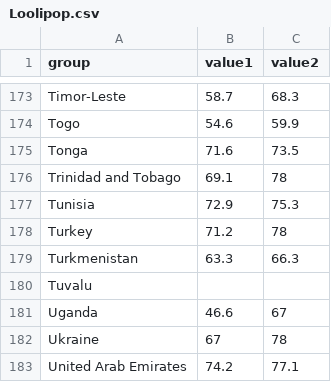
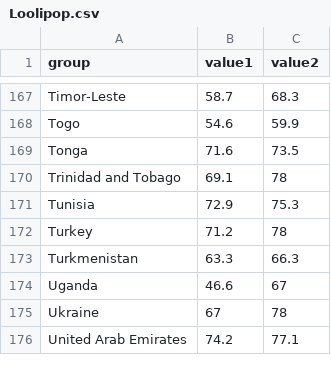
Before and after one commit to behnoudshafizadeh/Perspolis, a CSV file: Loolipop.csv, drawn as a sheet; only a part is shown, gaps mark what is left out; the diff covers the shown part only.

```diff
--- a/Loolipop.csv
+++ b/Loolipop.csv
@@ -179,3 +173,2 @@ Turkey,71.2,78
 Turkmenistan,63.3,66.3
-Tuvalu,,
 Uganda,46.6,67
```
Also changed, not shown: 6 removed rows elsewhere in this file.
